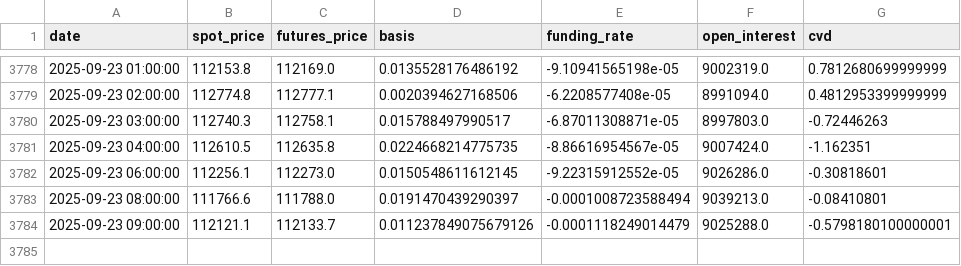
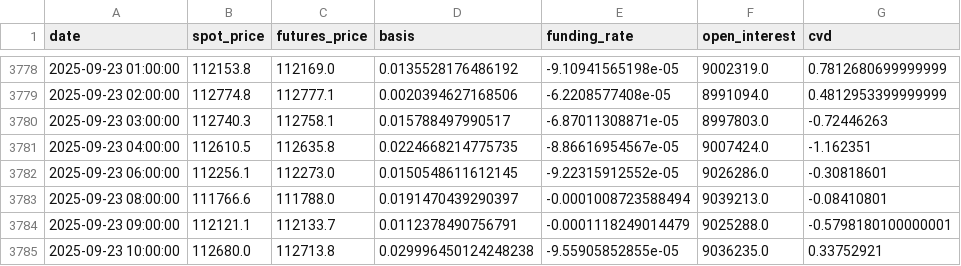
Before and after one commit to olzhas070701/BTC-Futures-Data, a CSV file: funding_basis_data.csv, drawn as a sheet; only a part is shown, gaps mark what is left out.

```diff
--- a/funding_basis_data.csv
+++ b/funding_basis_data.csv
@@ -3783,2 +3783,3 @@ date,spot_price,futures_price,basis,funding_rate,open_interest,cvd
 2025-09-23 08:00:00,111766.6,111788.0,0.0191470439290397,-0.0001008723588494,9039213.0,-0.08410801
-2025-09-23 09:00:00,112121.1,112133.7,0.011237849075679126,-0.0001118249014479,9025288.0,-0.5798180100000001
+2025-09-23 09:00:00,112121.1,112133.7,0.0112378490756791,-0.0001118249014479,9025288.0,-0.5798180100000001
+2025-09-23 10:00:00,112680.0,112713.8,0.029996450124248238,-9.55905852855e-05,9036235.0,0.33752921
```
